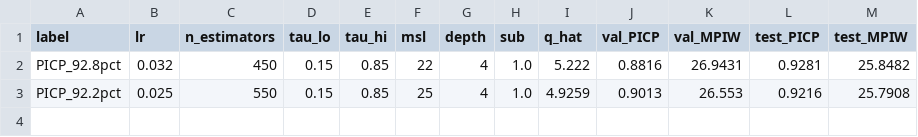
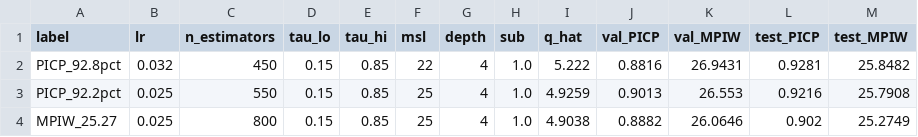
Before and after one commit to ApexLegend007/sar-soil-moisture-pi, a CSV file: experiments/classification_new_data/output/gbm_finetune/sentinel1/best_picp_plots/best_picp_summary.csv, drawn as a sheet.

```diff
--- a/experiments/classification_new_data/output/gbm_finetune/sentinel1/best_picp_plots/best_picp_summary.csv
+++ b/experiments/classification_new_data/output/gbm_finetune/sentinel1/best_picp_plots/best_picp_summary.csv
@@ -3 +3,2 @@ PICP_92.8pct,0.032,450,0.15,0.85,22,4,1.0,5.222,0.8816,26.9431,0.9281,25.8482
 PICP_92.2pct,0.025,550,0.15,0.85,25,4,1.0,4.9259,0.9013,26.553,0.9216,25.7908
+MPIW_25.27,0.025,800,0.15,0.85,25,4,1.0,4.9038,0.8882,26.0646,0.902,25.2749
```
Also changed, not shown: 2 other files.
